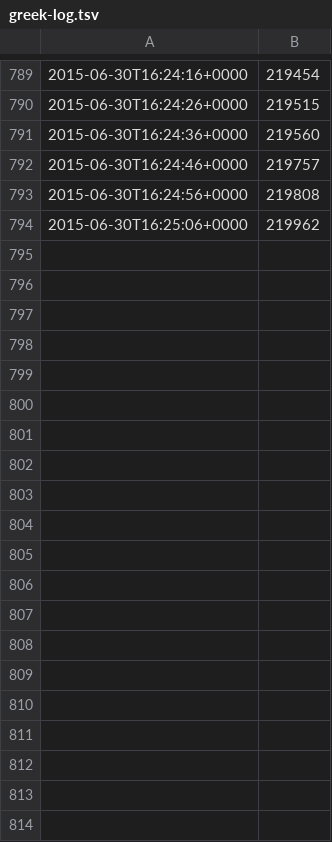
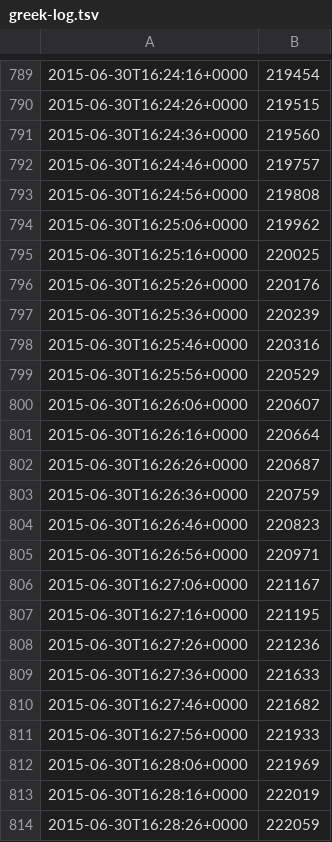
Before and after one commit to battlesnake/greek-bailout-monitor, a TSV file: greek-log.tsv, drawn as a sheet; only a part is shown, gaps mark what is left out; the diff covers the shown part only.

Commit message:
Automated update at 2015-06-30T16:30:12+0000

```diff
--- a/greek-log.tsv
+++ b/greek-log.tsv
@@ -794 +794,21 @@
 2015-06-30T16:25:06+0000	219962
+2015-06-30T16:25:16+0000	220025
+2015-06-30T16:25:26+0000	220176
+2015-06-30T16:25:36+0000	220239
+2015-06-30T16:25:46+0000	220316
+2015-06-30T16:25:56+0000	220529
+2015-06-30T16:26:06+0000	220607
+2015-06-30T16:26:16+0000	220664
+2015-06-30T16:26:26+0000	220687
+2015-06-30T16:26:36+0000	220759
+2015-06-30T16:26:46+0000	220823
+2015-06-30T16:26:56+0000	220971
+2015-06-30T16:27:06+0000	221167
+2015-06-30T16:27:16+0000	221195
+2015-06-30T16:27:26+0000	221236
+2015-06-30T16:27:36+0000	221633
+2015-06-30T16:27:46+0000	221682
+2015-06-30T16:27:56+0000	221933
+2015-06-30T16:28:06+0000	221969
+2015-06-30T16:28:16+0000	222019
+2015-06-30T16:28:26+0000	222059
```
Also changed, not shown: 10 added rows elsewhere in this file.
